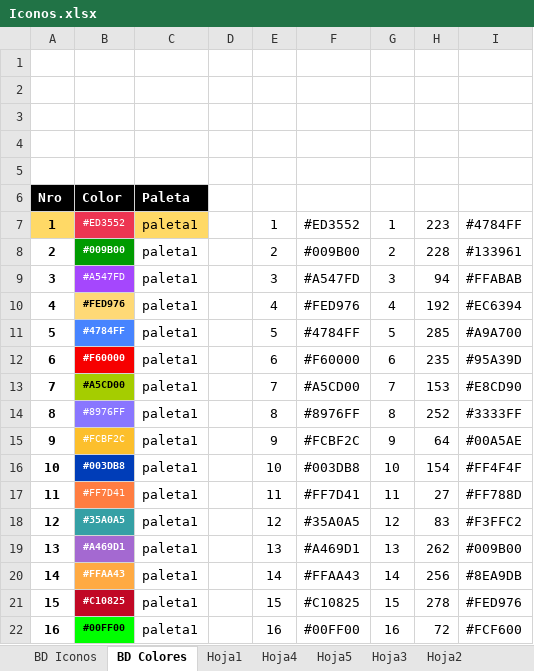
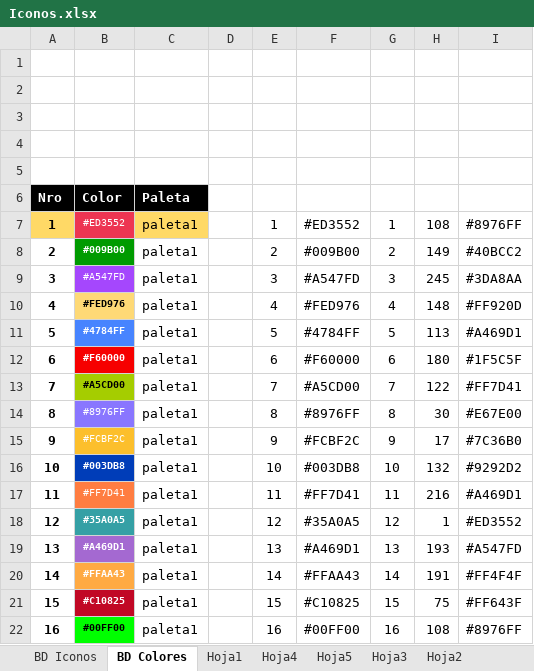
Before and after one commit to Sud-Austral/MAPA_RELEASE, an Excel workbook: origenes/Iconos.xlsx, sheet BD Colores, drawn as a sheet; only a part is shown; values as stored, in another font and other column widths than the file's, no borders; charts and pictures and table styles not drawn; the diff covers the shown part only; the diff names each change by its address in the sheet, - before the commit and + after, or states it on an @@ line.

```diff
--- a/origenes/Iconos.xlsx (sheet BD Colores)
+++ b/origenes/Iconos.xlsx (sheet BD Colores)
-H7: 223
+H7: 108
-I7: #4784FF
+I7: #8976FF
-H8: 228
+H8: 149
-I8: #133961
+I8: #40BCC2
-H9: 94
+H9: 245
-I9: #FFABAB
+I9: #3DA8AA
-H10: 192
+H10: 148
-I10: #EC6394
+I10: #FF920D
-H11: 285
+H11: 113
-I11: #A9A700
+I11: #A469D1
-H12: 235
+H12: 180
-I12: #95A39D
+I12: #1F5C5F
-H13: 153
+H13: 122
-I13: #E8CD90
+I13: #FF7D41
-H14: 252
+H14: 30
-I14: #3333FF
+I14: #E67E00
-H15: 64
+H15: 17
-I15: #00A5AE
+I15: #7C36B0
-H16: 154
+H16: 132
-I16: #FF4F4F
+I16: #9292D2
-H17: 27
+H17: 216
-I17: #FF788D
+I17: #A469D1
-H18: 83
+H18: 1
-I18: #F3FFC2
+I18: #ED3552
-H19: 262
+H19: 193
-I19: #009B00
+I19: #A547FD
-H20: 256
+H20: 191
-I20: #8EA9DB
+I20: #FF4F4F
-H21: 278
+H21: 75
-I21: #FED976
+I21: #FF643F
-H22: 72
+H22: 108
-I22: #FCF600
+I22: #8976FF
```
Also changed, not shown: 223 edited cells elsewhere in this sheet, sheet BD Iconos.
